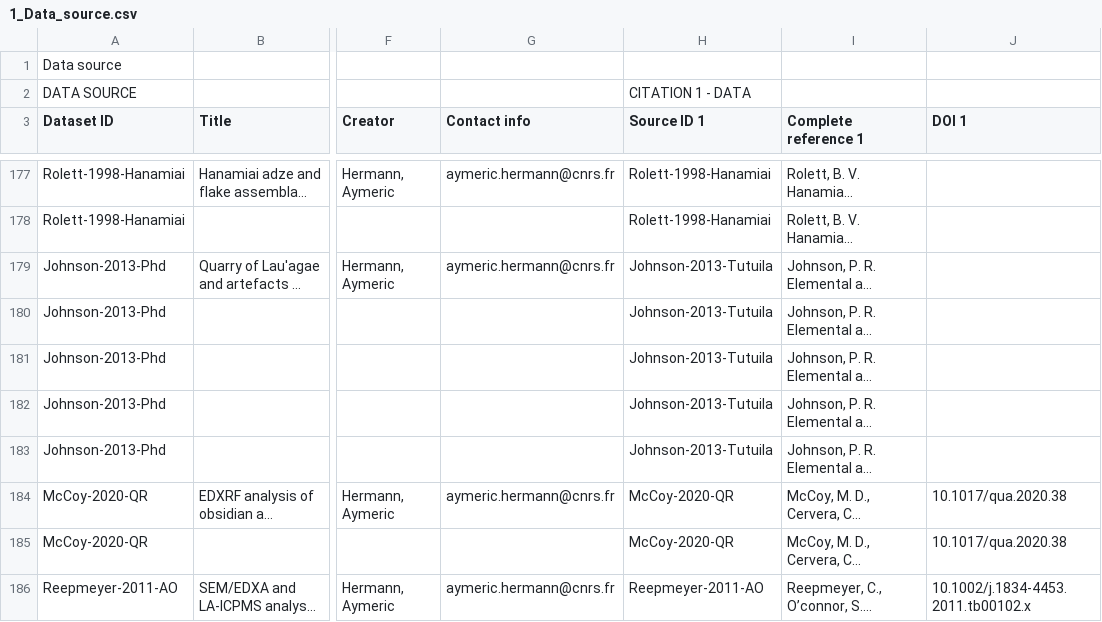
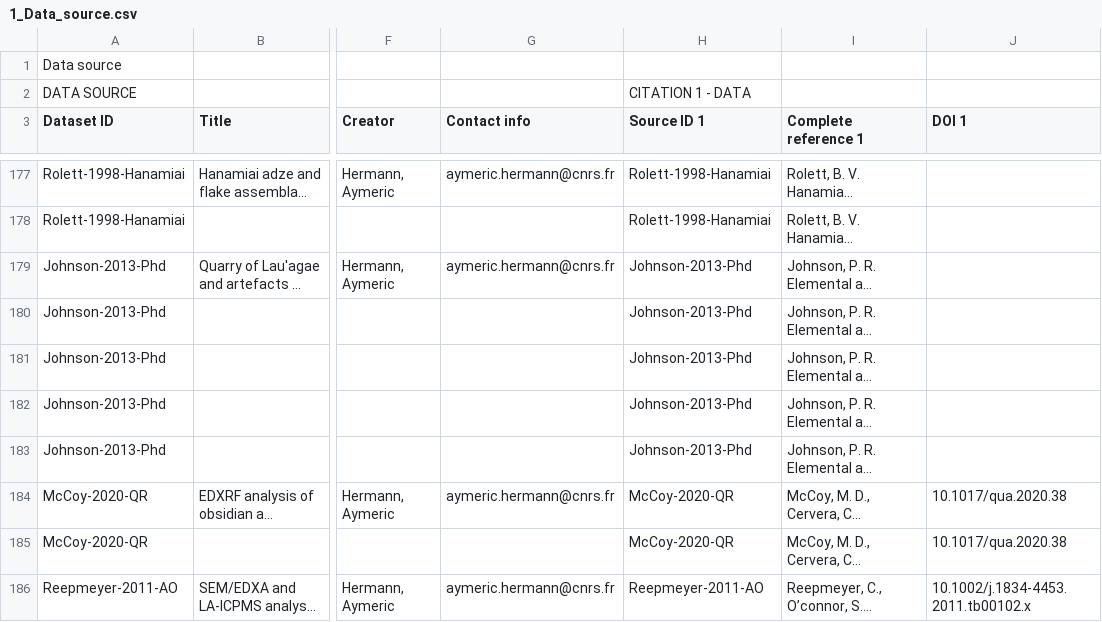
Before and after one commit to pofatu/pofatu-data, a CSV file: csv/1_Data_source.csv, drawn as a sheet; only a part is shown, gaps mark what is left out; long unchanged cells end in …; the diff covers the shown part only; the diff names each change by its address in the sheet, - before the commit and + after, or states it on an @@ line.

```diff
--- a/csv/1_Data_source.csv
+++ b/csv/1_Data_source.csv
-H179:H183 (Source ID 1): Johnson-2013-Tutuila
+H179:H183 (Source ID 1): Johnson-2013-Phd
```
Also changed, not shown: 67 edited cells elsewhere in this file, 5 other files.
